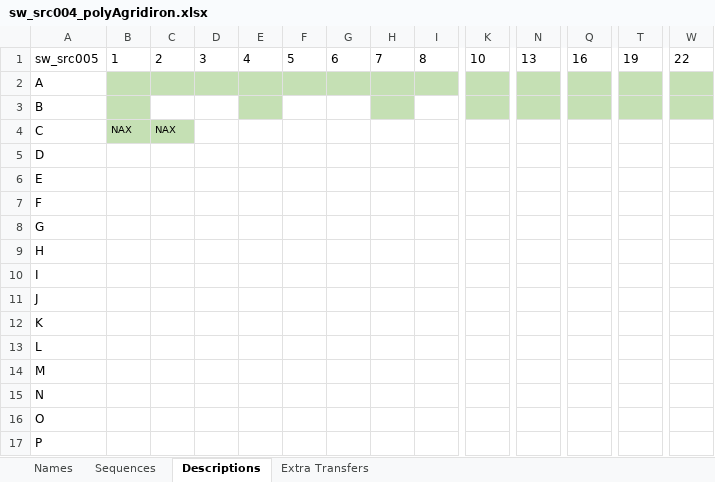
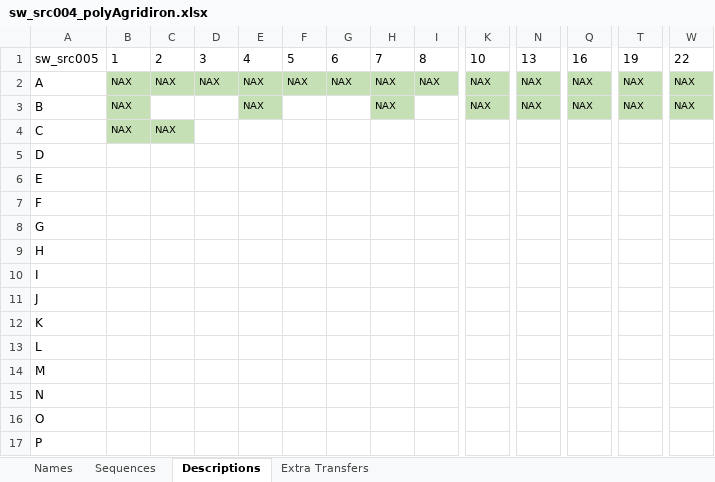
Before and after one commit to mattaq31/Hash-CAD, an Excel workbook: cargo_plates/sw_src004_polyAgridiron.xlsx, sheet Descriptions, drawn as a sheet; only a part is shown, gaps mark what is left out; values as stored, in another font and other column widths than the file's, no borders; removed rows and columns are numbered as before the commit, all else as after; rows hold the shown columns only; the diff names each change by its address in the sheet, - before the commit and + after, or states it on an @@ line.

```diff
--- a/cargo_plates/sw_src004_polyAgridiron.xlsx (sheet Descriptions)
+++ b/cargo_plates/sw_src004_polyAgridiron.xlsx (sheet Descriptions)
-row 2: A
+row 2: A | NAX | NAX | NAX | NAX | NAX | NAX | NAX | NAX | NAX | NAX | NAX | NAX | NAX
-B3: (empty)
+B3: NAX
-E3: (empty)
+E3: NAX
-H3: (empty)
+H3: NAX
-K3: (empty)
+K3: NAX
-N3: (empty)
+N3: NAX
-Q3: (empty)
+Q3: NAX
-T3: (empty)
+T3: NAX
-W3: (empty)
+W3: NAX
```
Also changed, not shown: sheet Names, sheet Sequences, 9 other files.
